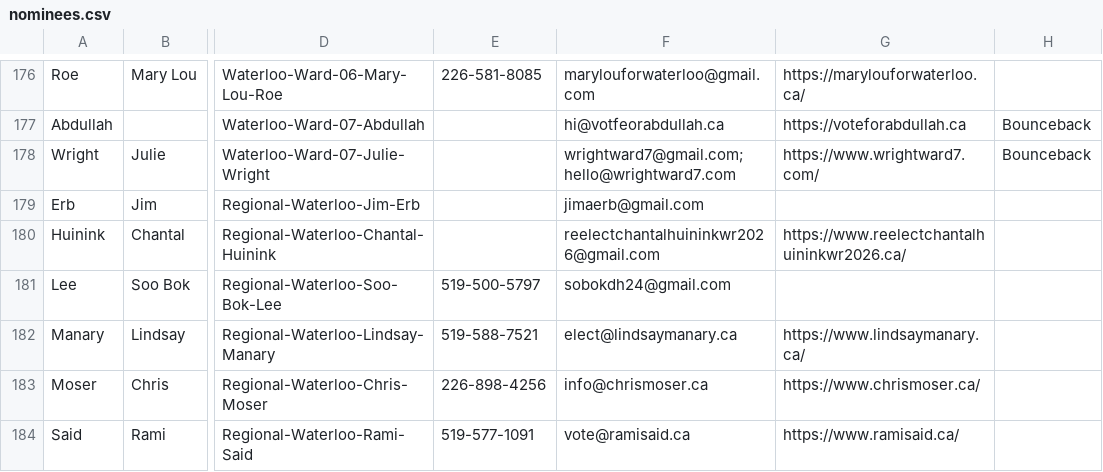
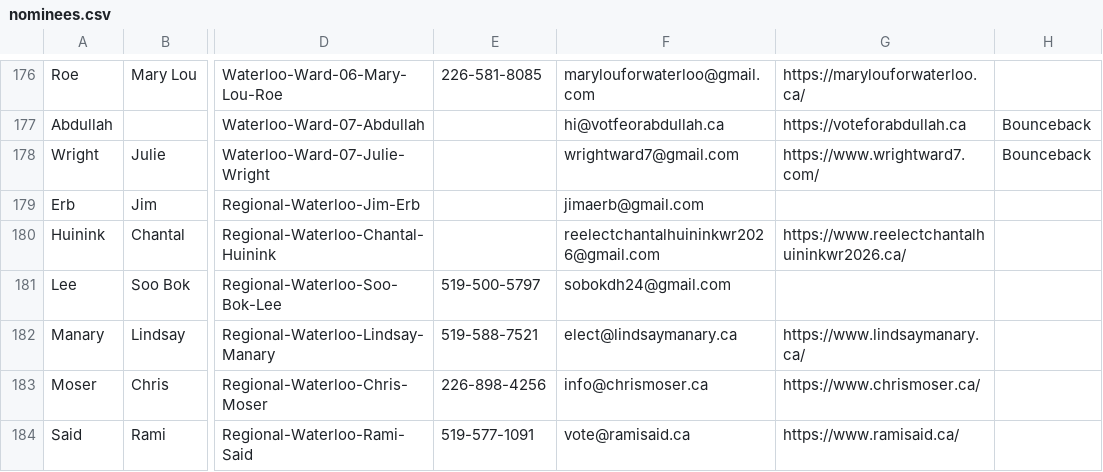
Before and after one commit to CivicTechWR/WRVotesMunicipal2026, a CSV file: docs/_data/sync/nominees.csv, drawn as a sheet; only a part is shown, gaps mark what is left out; the diff names each change by its address in the sheet, - before the commit and + after, or states it on an @@ line.

Commit message:
Auto-commit: updated nominees.csv from Google Docs

```diff
--- a/docs/_data/sync/nominees.csv
+++ b/docs/_data/sync/nominees.csv
-F178: wrightward7@gmail.com; hello@wrightward7.com
+F178: wrightward7@gmail.com
```
